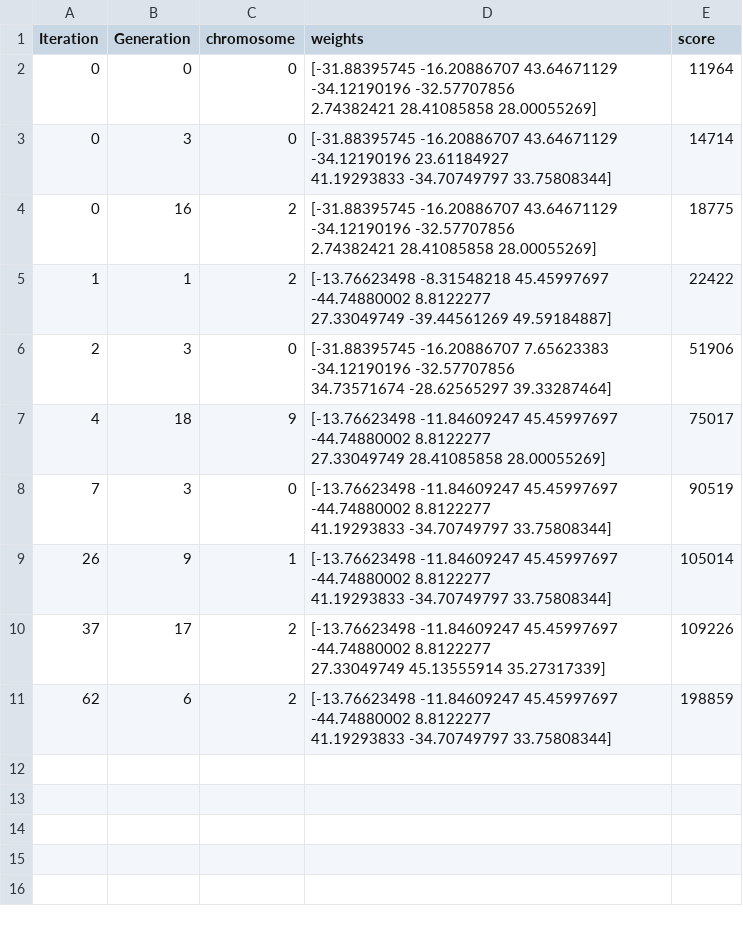
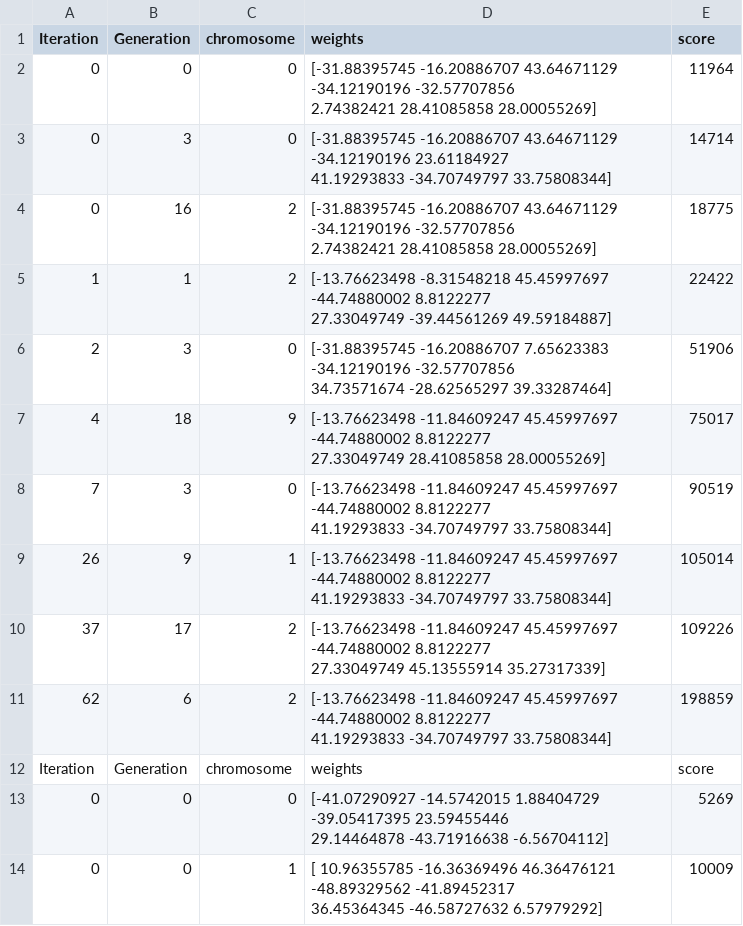
Before and after one commit to Abdelrhman-T/Tetris-game-AI-GA, a CSV file: log/Best Weight.csv, drawn as a sheet.

```diff
--- a/log/Best Weight.csv
+++ b/log/Best Weight.csv
@@ -21 +21,6 @@ Iteration,Generation,chromosome,weights,score
   41.19293833 -34.70749797  33.75808344]",198859
+Iteration,Generation,chromosome,weights,score
+0,0,0,"[-41.07290927 -14.5742015    1.88404729 -39.05417395  23.59455446
+  29.14464878 -43.71916638  -6.56704112]",5269
+0,0,1,"[ 10.96355785 -16.36369496  46.36476121 -48.89329562 -41.89452317
+  36.45364345 -46.58727632   6.57979292]",10009
```
Also changed, not shown: log/Test_Score.csv, 4 other files.
